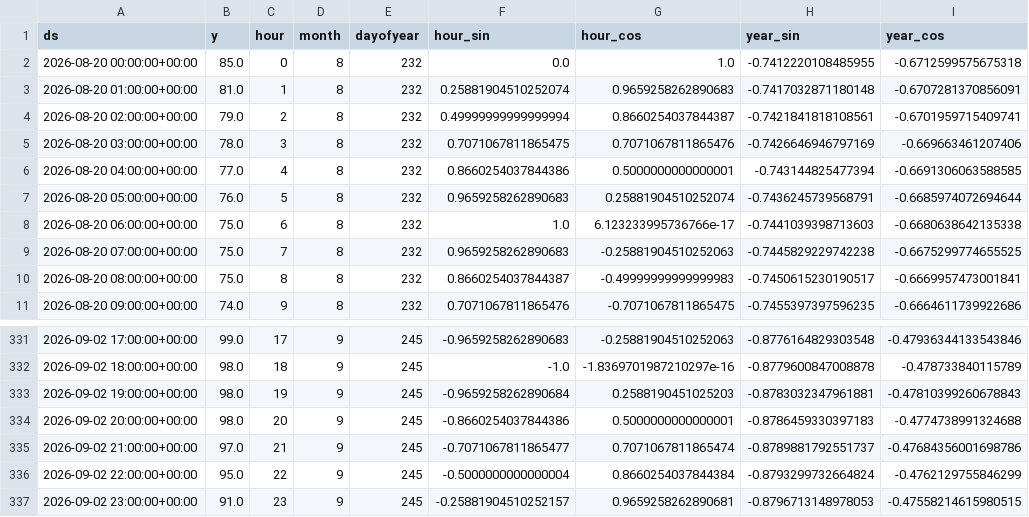
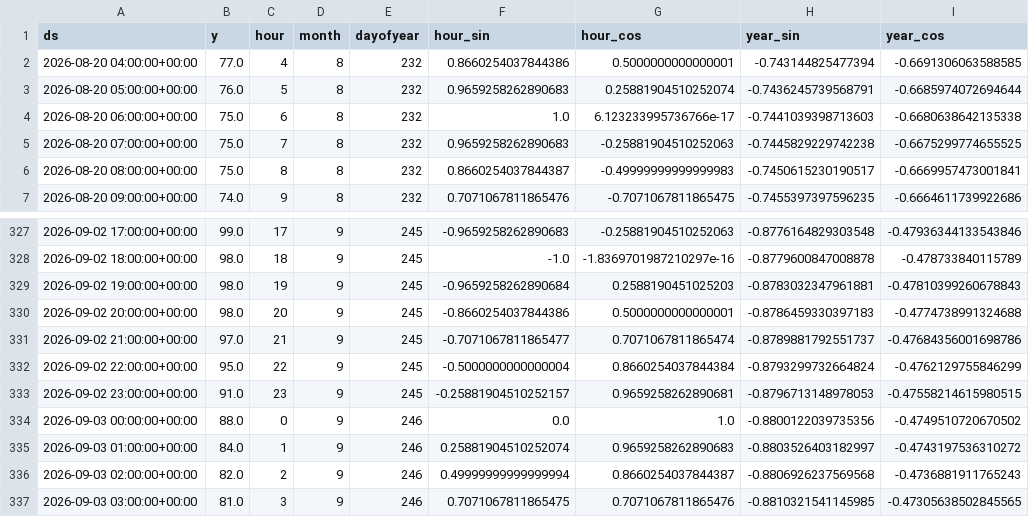
Before and after one commit to albertogomezsoteres/aipi520-project1-rdu-forecasting-Team5, a CSV file: data/processed/val.csv, drawn as a sheet; only a part is shown, gaps mark what is left out.

```diff
--- a/data/processed/val.csv
+++ b/data/processed/val.csv
@@ -1,6 +1,2 @@
 ds,y,hour,month,dayofyear,hour_sin,hour_cos,year_sin,year_cos
-2026-08-20 00:00:00+00:00,85.0,0,8,232,0.0,1.0,-0.7412220108485955,-0.6712599575675318
-2026-08-20 01:00:00+00:00,81.0,1,8,232,0.25881904510252074,0.9659258262890683,-0.7417032871180148,-0.6707281370856091
-2026-08-20 02:00:00+00:00,79.0,2,8,232,0.49999999999999994,0.8660254037844387,-0.7421841818108561,-0.6701959715409741
-2026-08-20 03:00:00+00:00,78.0,3,8,232,0.7071067811865475,0.7071067811865476,-0.7426646946797169,-0.669663461207406
 2026-08-20 04:00:00+00:00,77.0,4,8,232,0.8660254037844386,0.5000000000000001,-0.743144825477394,-0.6691306063588585
@@ -337 +333,5 @@ ds,y,hour,month,dayofyear,hour_sin,hour_cos,year_sin,year_cos
 2026-09-02 23:00:00+00:00,91.0,23,9,245,-0.25881904510252157,0.9659258262890681,-0.8796713148978053,-0.47558214615980515
+2026-09-03 00:00:00+00:00,88.0,0,9,246,0.0,1.0,-0.8800122039735356,-0.4749510720670502
+2026-09-03 01:00:00+00:00,84.0,1,9,246,0.25881904510252074,0.9659258262890683,-0.8803526403182997,-0.4743197536310272
+2026-09-03 02:00:00+00:00,82.0,2,9,246,0.49999999999999994,0.8660254037844387,-0.8806926237569568,-0.4736881911765243
+2026-09-03 03:00:00+00:00,81.0,3,9,246,0.7071067811865475,0.7071067811865476,-0.8810321541145985,-0.47305638502845565
```
Also changed, not shown: data/processed/test.csv, outputs/predictions/prophet_test_predictions.csv, 12 other files.
